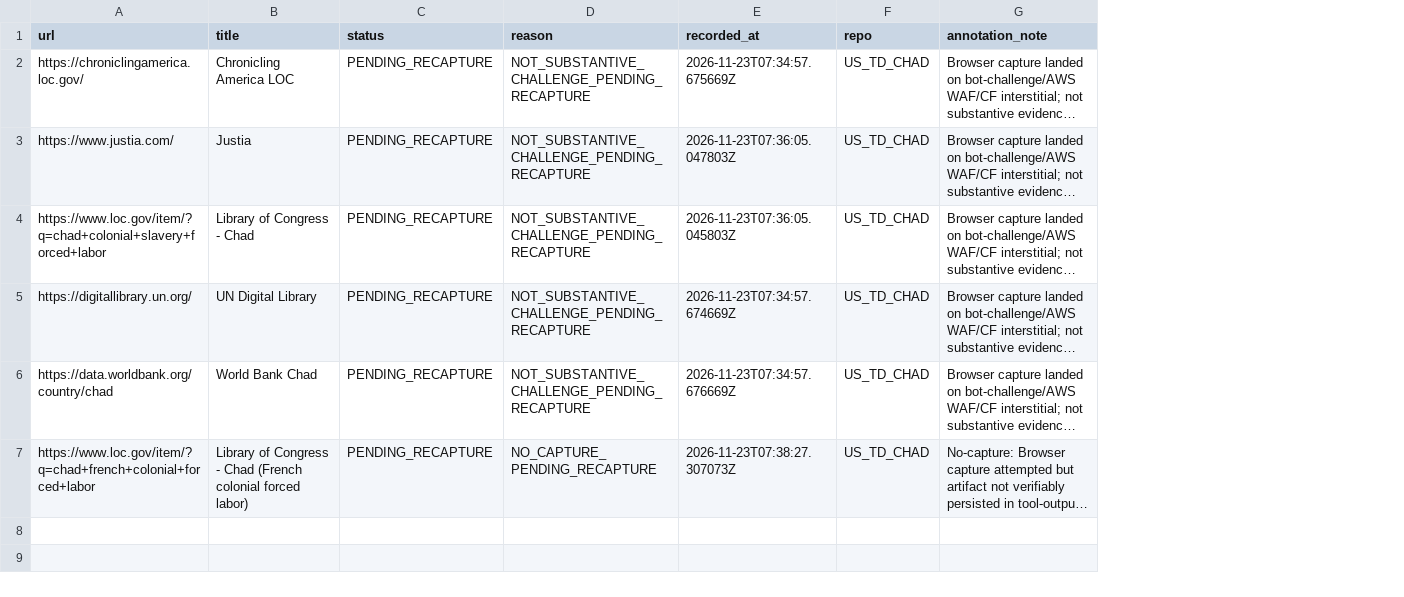
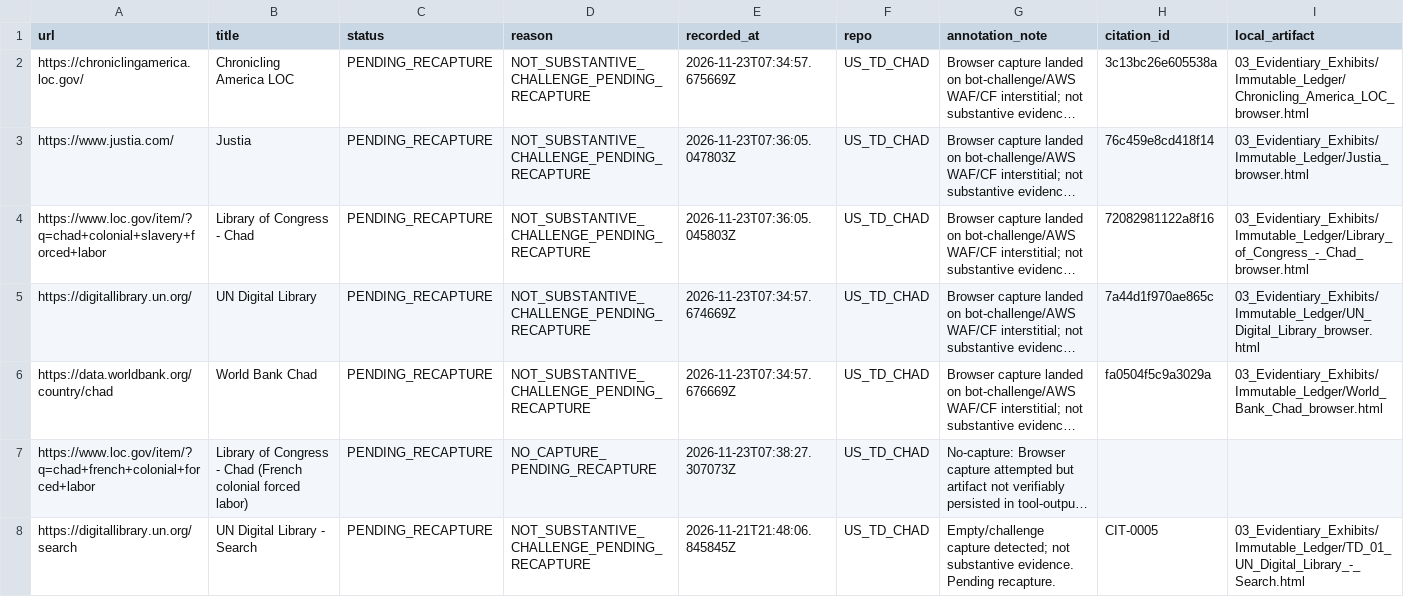
Before and after one commit to GlobalRestitutionAlliance/africa-us-td-chad-master-litigation, a CSV file: 99_Archives_and_Manifests/PENDING_RECAPTURE_REGISTER.csv, drawn as a sheet; long unchanged cells end in …; the diff names each change by its address in the sheet, - before the commit and + after, or states it on an @@ line.

Commit message:
QA/reconcile normalization: substantive/provenance/capture fields, manifest refresh

```diff
--- a/99_Archives_and_Manifests/PENDING_RECAPTURE_REGISTER.csv
+++ b/99_Archives_and_Manifests/PENDING_RECAPTURE_REGISTER.csv
+column H (citation_id), rows 2-6: 3c13bc26e605538a | 76c459e8cd418f14 | 72082981122a8f16 | 7a44d1f970ae865c | fa0504f5c9a3029a
+column I (local_artifact), rows 2-6: 03_Evidentiary_Exhibits/Immutable_Ledger/Chronicling_America_LOC_browser.html | 03_Evidentiary_Exhibits/Immutable_Ledger/Justia_browser.html | 03_Evidentiary_Exhibits/Immutable_Ledger/Library_of_Congress_-_Chad_browser.html | 03_Evidentiary_Exhibits/Immutable_Ledger/UN_Digital_Library_browser.html | 03_Evidentiary_Exhibits/Immutable_Ledger/World_Bank_Chad_browser.html
+row 8: https://digitallibrary.un.org/search | UN Digital Library - Search | PENDING_RECAPTURE | NOT_SUBSTANTIVE_CHALLENGE_PENDING_RECAPTURE | 2026-11-21T21:48:06.845845Z | US_TD_CHAD | Empty/challenge capture detected; not substantive evidence. Pending recapture. | CIT-0005 | 03_Evidentiary_Exhibits/Immutable_Ledger/TD_01_UN_Digital_Library_-_Search.html
```
Also changed, not shown: 99_Archives_and_Manifests/MANIFEST_SHA256.csv, 28 other files.
